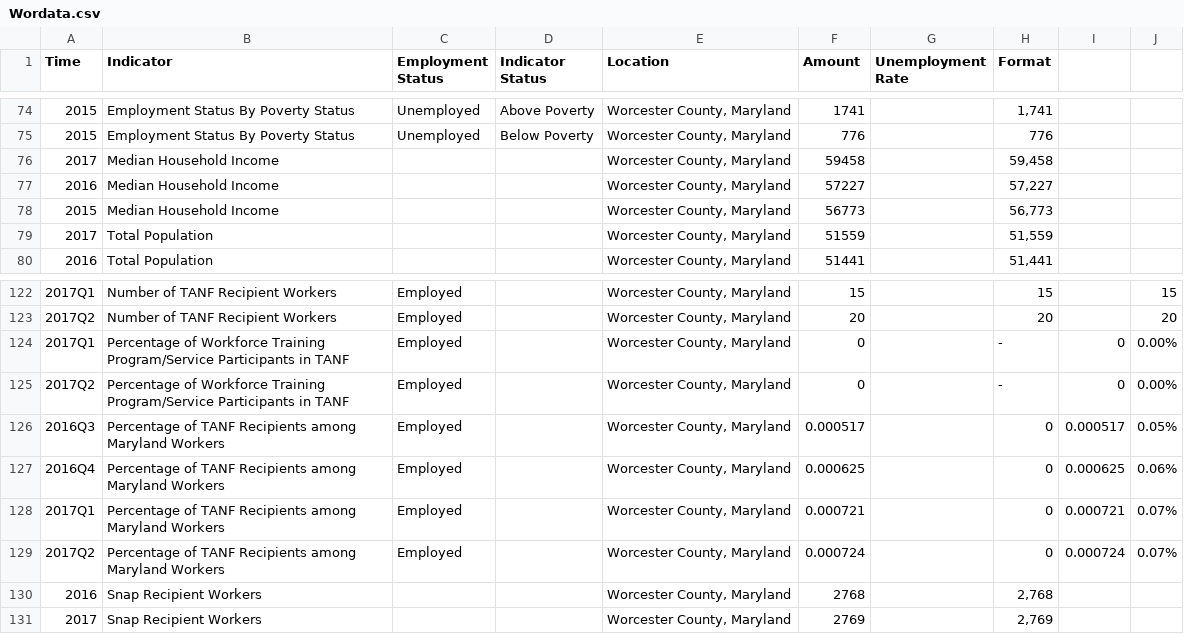
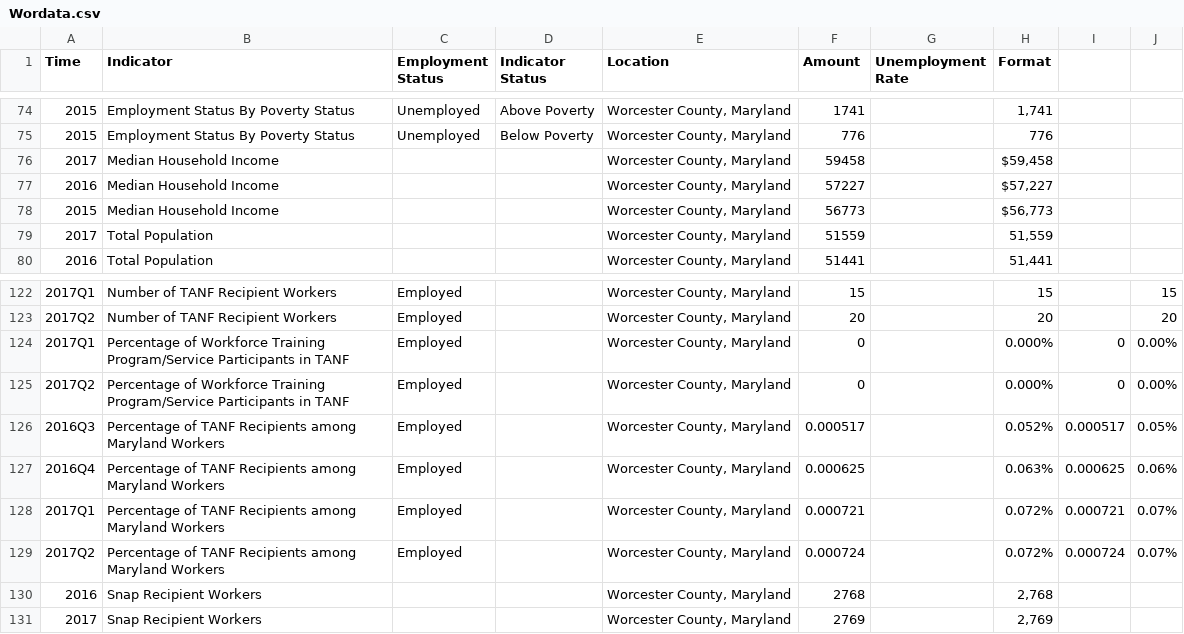
Before and after one commit to leaveyh/DLLR-Demo, a CSV file: data/Wordata.csv, drawn as a sheet; only a part is shown, gaps mark what is left out; the diff names each change by its address in the sheet, - before the commit and + after, or states it on an @@ line.

Commit message:
Update Wordata.csv

```diff
--- a/data/Wordata.csv
+++ b/data/Wordata.csv
-H76 (Format): 59,458
+H76 (Format): $59,458
-H77 (Format): 57,227
+H77 (Format): $57,227
-H78 (Format): 56,773
+H78 (Format): $56,773
-H124:H125 (Format): -
+H124:H125 (Format): 0.000%
-H126 (Format): 0
+H126 (Format): 0.052%
-H127 (Format): 0
+H127 (Format): 0.063%
-H128:H129 (Format): 0
+H128:H129 (Format): 0.072%
```
